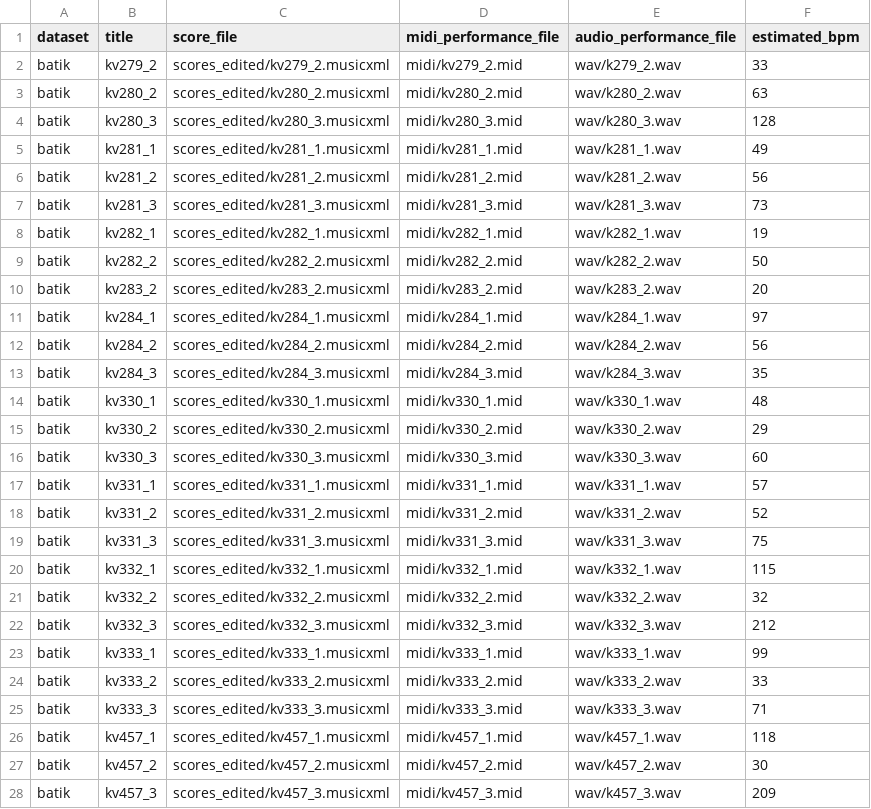
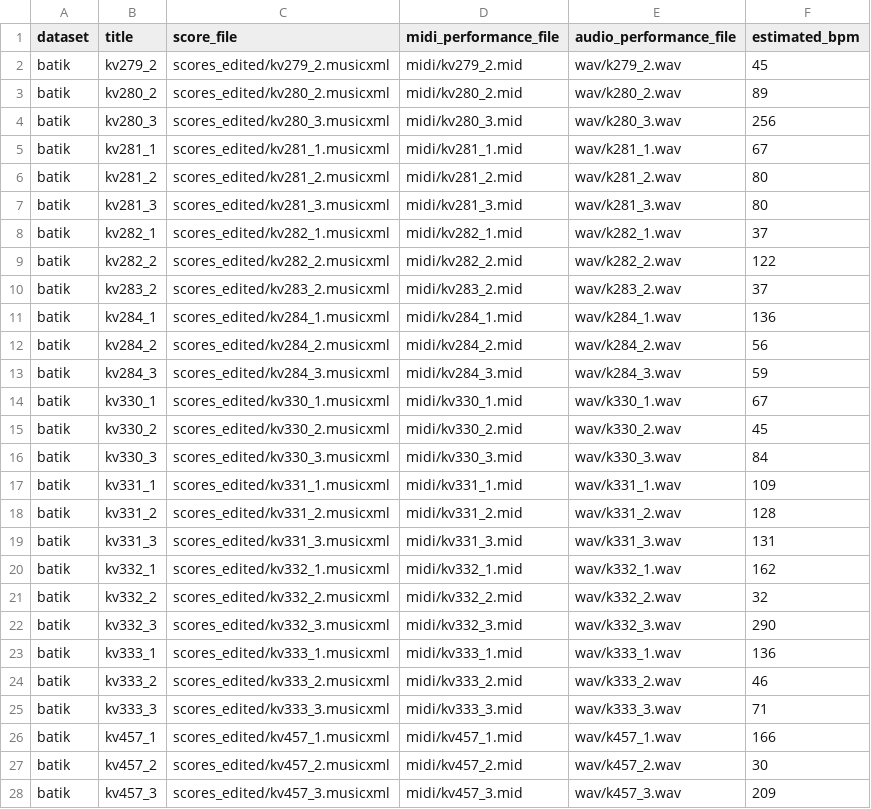
Before and after one commit to pymatchmaker/matchmaker_benchmark, a CSV file: data/perf_tempo_estimate/batik_tempo_estimates.csv, drawn as a sheet; only a part is shown; the diff covers the shown part only.

Commit message:
estimate_perf_tempo: measure the score unfolded, as Matchmaker loads it
estimated_bpm divided the folded score's beat count by the performance
length, so a score with repeats came out slower by the repeat ratio
(Batik up to 2.47x, ASAP Piano_Sonatas_18-4 1.25x). Load the score the way
Matchmaker does (ignore_invisible_objects, unfold_part_maximal with leaps,
merged parts; folded score as fallback) and count beats on that.

The old formula reproduces all 166 stored values; the new one changes
24 Batik rows and the two ASAP 18-4 rows, which are updated here.

```diff
--- a/data/perf_tempo_estimate/batik_tempo_estimates.csv
+++ b/data/perf_tempo_estimate/batik_tempo_estimates.csv
@@ -1,27 +1,27 @@
 dataset,title,score_file,midi_performance_file,audio_performance_file,estimated_bpm
-batik,kv279_2,scores_edited/kv279_2.musicxml,midi/kv279_2.mid,wav/k279_2.wav,33
-batik,kv280_2,scores_edited/kv280_2.musicxml,midi/kv280_2.mid,wav/k280_2.wav,63
-batik,kv280_3,scores_edited/kv280_3.musicxml,midi/kv280_3.mid,wav/k280_3.wav,128
-batik,kv281_1,scores_edited/kv281_1.musicxml,midi/kv281_1.mid,wav/k281_1.wav,49
-batik,kv281_2,scores_edited/kv281_2.musicxml,midi/kv281_2.mid,wav/k281_2.wav,56
-batik,kv281_3,scores_edited/kv281_3.musicxml,midi/kv281_3.mid,wav/k281_3.wav,73
-batik,kv282_1,scores_edited/kv282_1.musicxml,midi/kv282_1.mid,wav/k282_1.wav,19
-batik,kv282_2,scores_edited/kv282_2.musicxml,midi/kv282_2.mid,wav/k282_2.wav,50
-batik,kv283_2,scores_edited/kv283_2.musicxml,midi/kv283_2.mid,wav/k283_2.wav,20
-batik,kv284_1,scores_edited/kv284_1.musicxml,midi/kv284_1.mid,wav/k284_1.wav,97
+batik,kv279_2,scores_edited/kv279_2.musicxml,midi/kv279_2.mid,wav/k279_2.wav,45
+batik,kv280_2,scores_edited/kv280_2.musicxml,midi/kv280_2.mid,wav/k280_2.wav,89
+batik,kv280_3,scores_edited/kv280_3.musicxml,midi/kv280_3.mid,wav/k280_3.wav,256
+batik,kv281_1,scores_edited/kv281_1.musicxml,midi/kv281_1.mid,wav/k281_1.wav,67
+batik,kv281_2,scores_edited/kv281_2.musicxml,midi/kv281_2.mid,wav/k281_2.wav,80
+batik,kv281_3,scores_edited/kv281_3.musicxml,midi/kv281_3.mid,wav/k281_3.wav,80
+batik,kv282_1,scores_edited/kv282_1.musicxml,midi/kv282_1.mid,wav/k282_1.wav,37
+batik,kv282_2,scores_edited/kv282_2.musicxml,midi/kv282_2.mid,wav/k282_2.wav,122
+batik,kv283_2,scores_edited/kv283_2.musicxml,midi/kv283_2.mid,wav/k283_2.wav,37
+batik,kv284_1,scores_edited/kv284_1.musicxml,midi/kv284_1.mid,wav/k284_1.wav,136
 batik,kv284_2,scores_edited/kv284_2.musicxml,midi/kv284_2.mid,wav/k284_2.wav,56
-batik,kv284_3,scores_edited/kv284_3.musicxml,midi/kv284_3.mid,wav/k284_3.wav,35
-batik,kv330_1,scores_edited/kv330_1.musicxml,midi/kv330_1.mid,wav/k330_1.wav,48
-batik,kv330_2,scores_edited/kv330_2.musicxml,midi/kv330_2.mid,wav/k330_2.wav,29
-batik,kv330_3,scores_edited/kv330_3.musicxml,midi/kv330_3.mid,wav/k330_3.wav,60
-batik,kv331_1,scores_edited/kv331_1.musicxml,midi/kv331_1.mid,wav/k331_1.wav,57
-batik,kv331_2,scores_edited/kv331_2.musicxml,midi/kv331_2.mid,wav/k331_2.wav,52
-batik,kv331_3,scores_edited/kv331_3.musicxml,midi/kv331_3.mid,wav/k331_3.wav,75
-batik,kv332_1,scores_edited/kv332_1.musicxml,midi/kv332_1.mid,wav/k332_1.wav,115
+batik,kv284_3,scores_edited/kv284_3.musicxml,midi/kv284_3.mid,wav/k284_3.wav,59
+batik,kv330_1,scores_edited/kv330_1.musicxml,midi/kv330_1.mid,wav/k330_1.wav,67
+batik,kv330_2,scores_edited/kv330_2.musicxml,midi/kv330_2.mid,wav/k330_2.wav,45
+batik,kv330_3,scores_edited/kv330_3.musicxml,midi/kv330_3.mid,wav/k330_3.wav,84
+batik,kv331_1,scores_edited/kv331_1.musicxml,midi/kv331_1.mid,wav/k331_1.wav,109
+batik,kv331_2,scores_edited/kv331_2.musicxml,midi/kv331_2.mid,wav/k331_2.wav,128
+batik,kv331_3,scores_edited/kv331_3.musicxml,midi/kv331_3.mid,wav/k331_3.wav,131
+batik,kv332_1,scores_edited/kv332_1.musicxml,midi/kv332_1.mid,wav/k332_1.wav,162
 batik,kv332_2,scores_edited/kv332_2.musicxml,midi/kv332_2.mid,wav/k332_2.wav,32
-batik,kv332_3,scores_edited/kv332_3.musicxml,midi/kv332_3.mid,wav/k332_3.wav,212
-batik,kv333_1,scores_edited/kv333_1.musicxml,midi/kv333_1.mid,wav/k333_1.wav,99
-batik,kv333_2,scores_edited/kv333_2.musicxml,midi/kv333_2.mid,wav/k333_2.wav,33
+batik,kv332_3,scores_edited/kv332_3.musicxml,midi/kv332_3.mid,wav/k332_3.wav,290
+batik,kv333_1,scores_edited/kv333_1.musicxml,midi/kv333_1.mid,wav/k333_1.wav,136
+batik,kv333_2,scores_edited/kv333_2.musicxml,midi/kv333_2.mid,wav/k333_2.wav,46
 batik,kv333_3,scores_edited/kv333_3.musicxml,midi/kv333_3.mid,wav/k333_3.wav,71
-batik,kv457_1,scores_edited/kv457_1.musicxml,midi/kv457_1.mid,wav/k457_1.wav,118
+batik,kv457_1,scores_edited/kv457_1.musicxml,midi/kv457_1.mid,wav/k457_1.wav,166
 batik,kv457_2,scores_edited/kv457_2.musicxml,midi/kv457_2.mid,wav/k457_2.wav,30
```
Also changed, not shown: 2 edited cells elsewhere in this file, data/perf_tempo_estimate/asap_tempo_estimates.csv, 1 other file.
